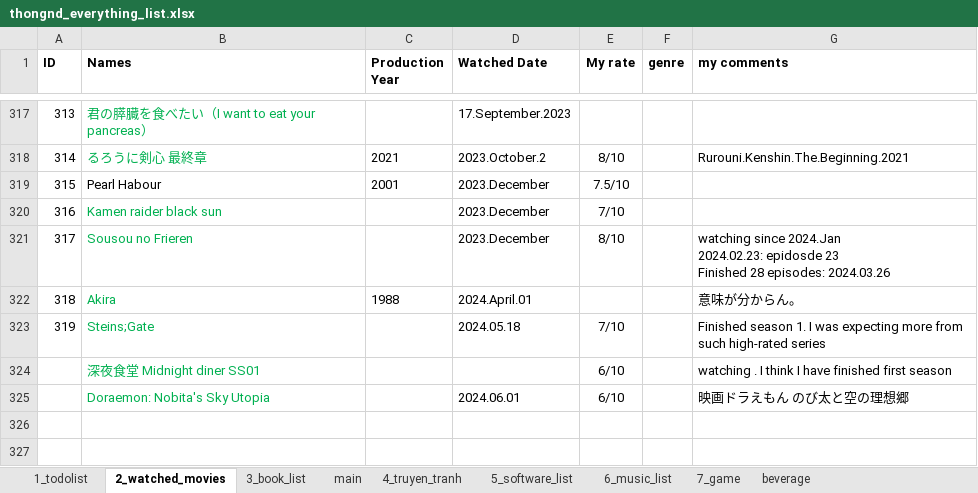
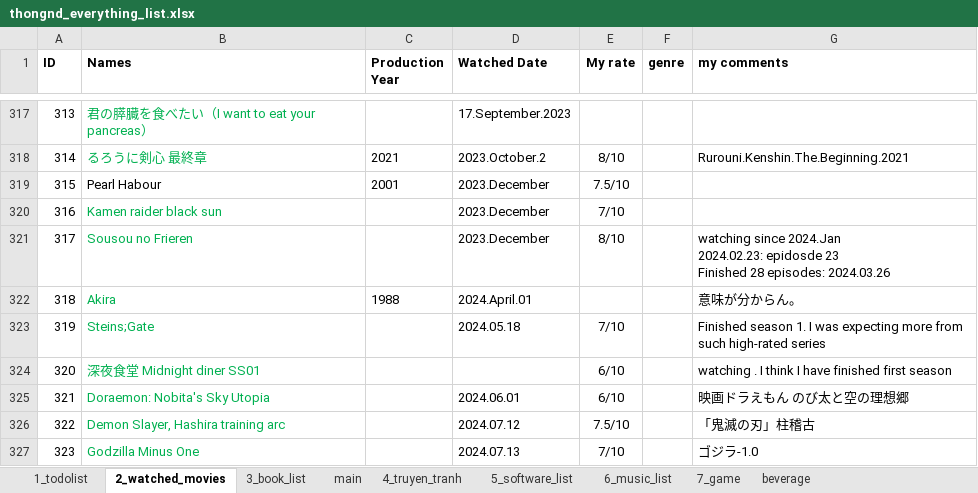
Before and after one commit to dinhthong/My_Everything_Lists, an Excel workbook: thongnd_everything_list.xlsx, sheet 2_watched_movies, drawn as a sheet; only a part is shown, gaps mark what is left out; values as stored, in another font and other column widths than the file's, no borders; the diff names each change by its address in the sheet, - before the commit and + after, or states it on an @@ line.

Commit message:
updated movies watched last week

```diff
--- a/thongnd_everything_list.xlsx (sheet 2_watched_movies)
+++ b/thongnd_everything_list.xlsx (sheet 2_watched_movies)
@@ column A (ID) renumbered between rows 324 and 325 @@
+row 326: 322 | Demon Slayer, Hashira training arc |  | 2024.07.12 | 7.5/10 |  | 「鬼滅の刃」柱稽古
+row 327: 323 | Godzilla Minus One |  | 2024.07.13 | 7/10 |  | ゴジラ-1.0
```
Also changed, not shown: sheet 1_todolist, formulas that keep their value.
